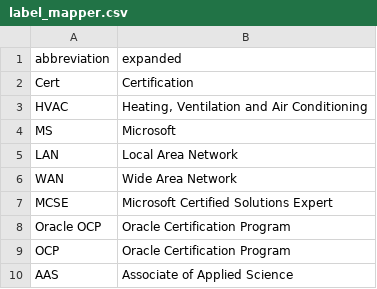
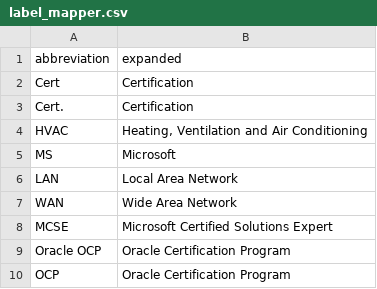
Before and after one commit to newjersey/d4ad_standardization, a CSV file: D4AD_Standardization/data/external/label_mapper.csv, drawn as a sheet; only a part is shown; the shorter side is filled out with more unchanged rows.

```diff
--- a/D4AD_Standardization/data/external/label_mapper.csv
+++ b/D4AD_Standardization/data/external/label_mapper.csv
@@ -2,2 +2,3 @@ abbreviation,expanded
 Cert,Certification
+Cert.,Certification
 HVAC,"Heating, Ventilation and Air Conditioning"
```
Also changed, not shown: 2 other files.
